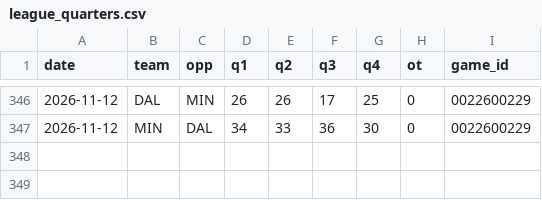
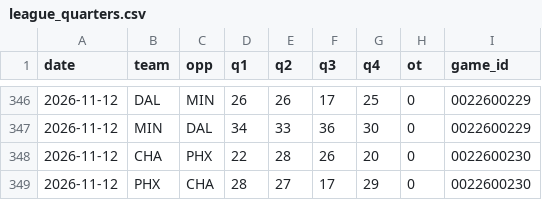
Before and after one commit to Stots714/lakers-tracker, a CSV file: data/nba/league_quarters.csv, drawn as a sheet; only a part is shown, gaps mark what is left out; the diff names each change by its address in the sheet, - before the commit and + after, or states it on an @@ line.

```diff
--- a/data/nba/league_quarters.csv
+++ b/data/nba/league_quarters.csv
+row 348: 2026-11-12 | CHA | PHX | 22 | 28 | 26 | 20 | 0 | 0022600230
+row 349: 2026-11-12 | PHX | CHA | 28 | 27 | 17 | 29 | 0 | 0022600230
```
Also changed, not shown: data/nba/injuries.csv, data/nba/league_box.csv, 7 other files.
